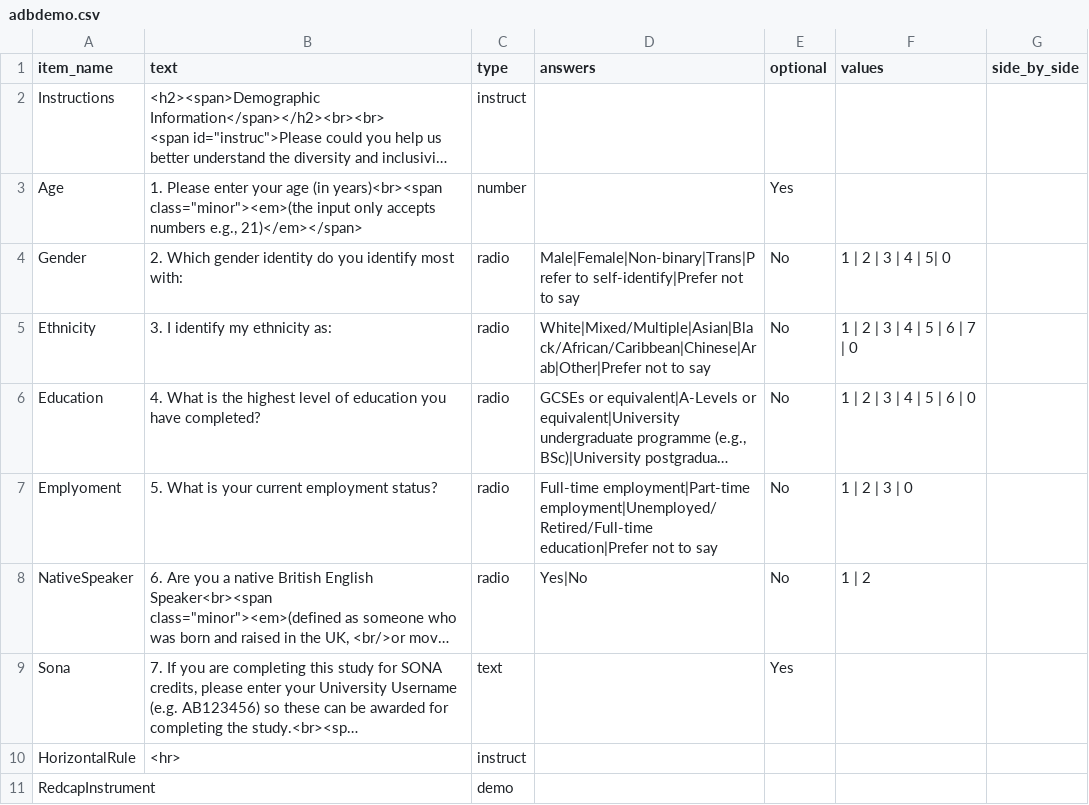
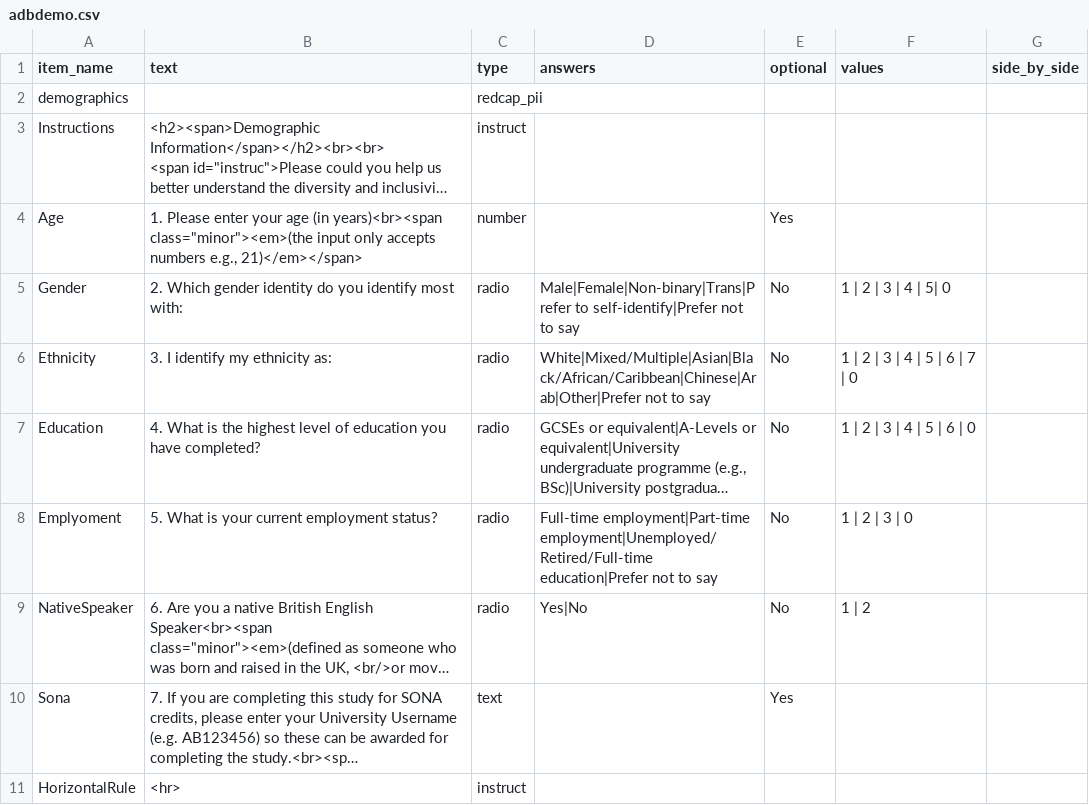
Before and after one commit to tdepsych/collector-experiments, a CSV file: User/Surveys/adbdemo.csv, drawn as a sheet; long unchanged cells end in …; removed rows and columns are numbered as before the commit, all else as after; the diff names each change by its address in the sheet, - before the commit and + after, or states it on an @@ line.

Commit message:
Changes to REDCap pii

```diff
--- a/User/Surveys/adbdemo.csv
+++ b/User/Surveys/adbdemo.csv
+row 2: demographics |  | redcap_pii
-row 11: RedcapInstrument |  | demo
```
Also changed, not shown: User/Projects/msc_adb/conditions.csv, 6 other files.
